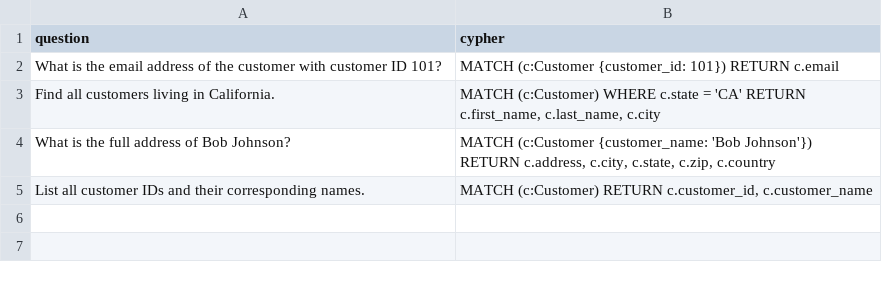
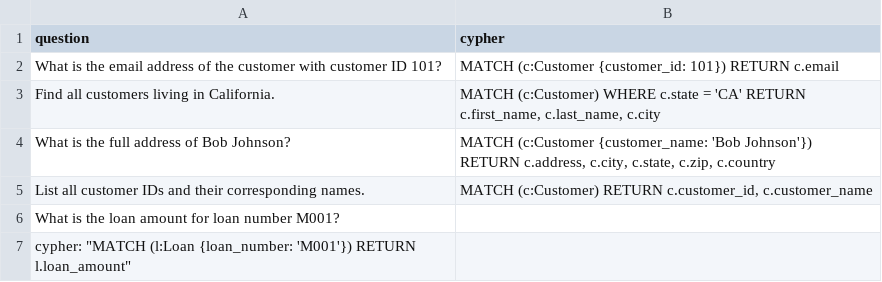
Before and after one commit to tauseef1234/Datasets, a CSV file: example_cypher.csv, drawn as a sheet; the diff names each change by its address in the sheet, - before the commit and + after, or states it on an @@ line.

Commit message:
Update example_cypher.csv

```diff
--- a/example_cypher.csv
+++ b/example_cypher.csv
+row 6: What is the loan amount for loan number M001?
+row 7: cypher: "MATCH (l:Loan {loan_number: 'M001'}) RETURN l.loan_amount"
```
